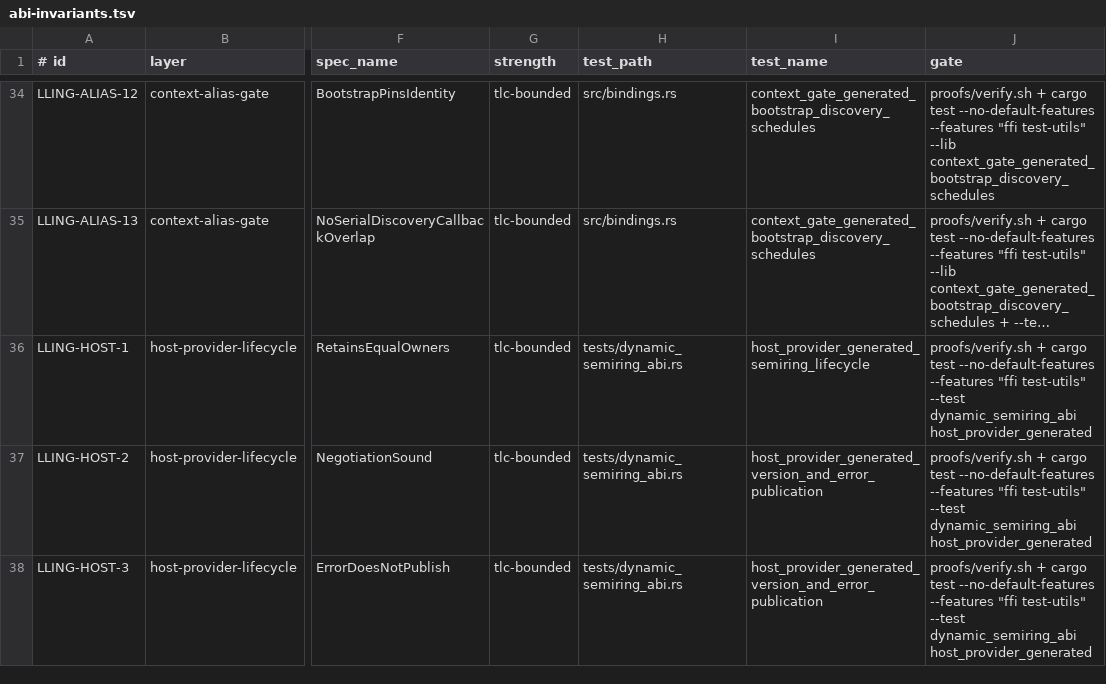
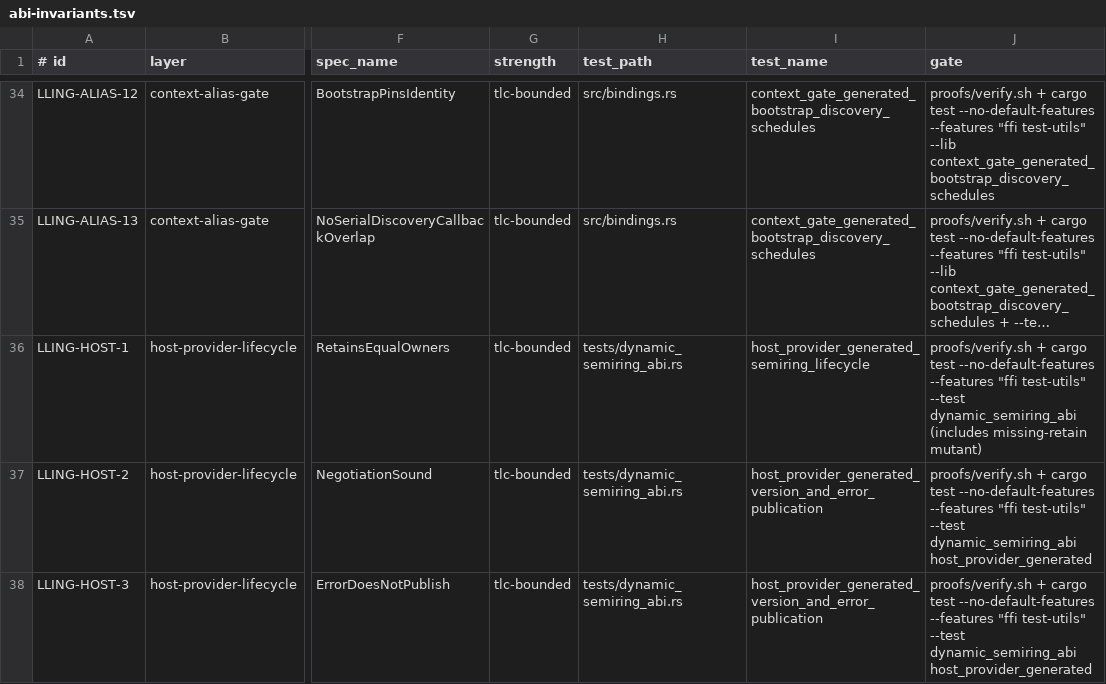
Before and after one commit to vinary-tree/lling-llang, a TSV file: proofs/doc/abi-invariants.tsv, drawn as a sheet; only a part is shown, gaps mark what is left out; long unchanged cells end in …; the diff names each change by its address in the sheet, - before the commit and + after, or states it on an @@ line.

Commit message:
test: detect missing host-provider resource retain

```diff
--- a/proofs/doc/abi-invariants.tsv
+++ b/proofs/doc/abi-invariants.tsv
-J36 (gate): …--test dynamic_semiring_abi host_provider_generated
+J36 (gate): …--test dynamic_semiring_abi (includes missing-retain mutant)
```
Also changed, not shown: 1 other file.
